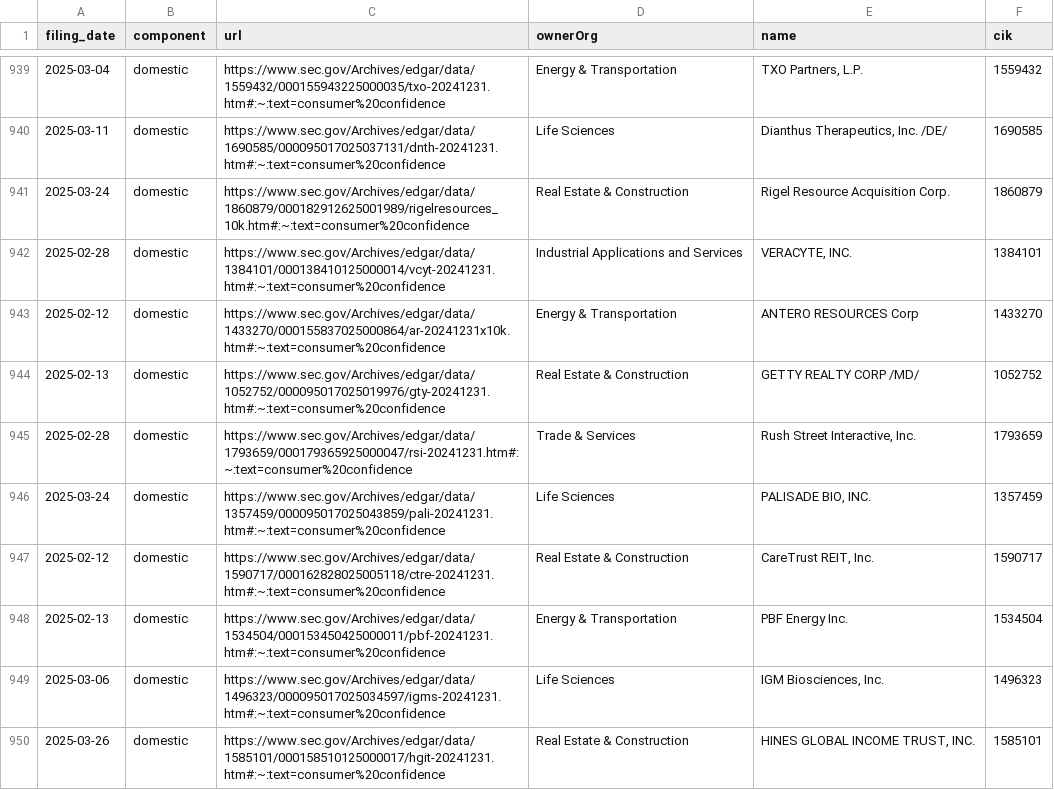
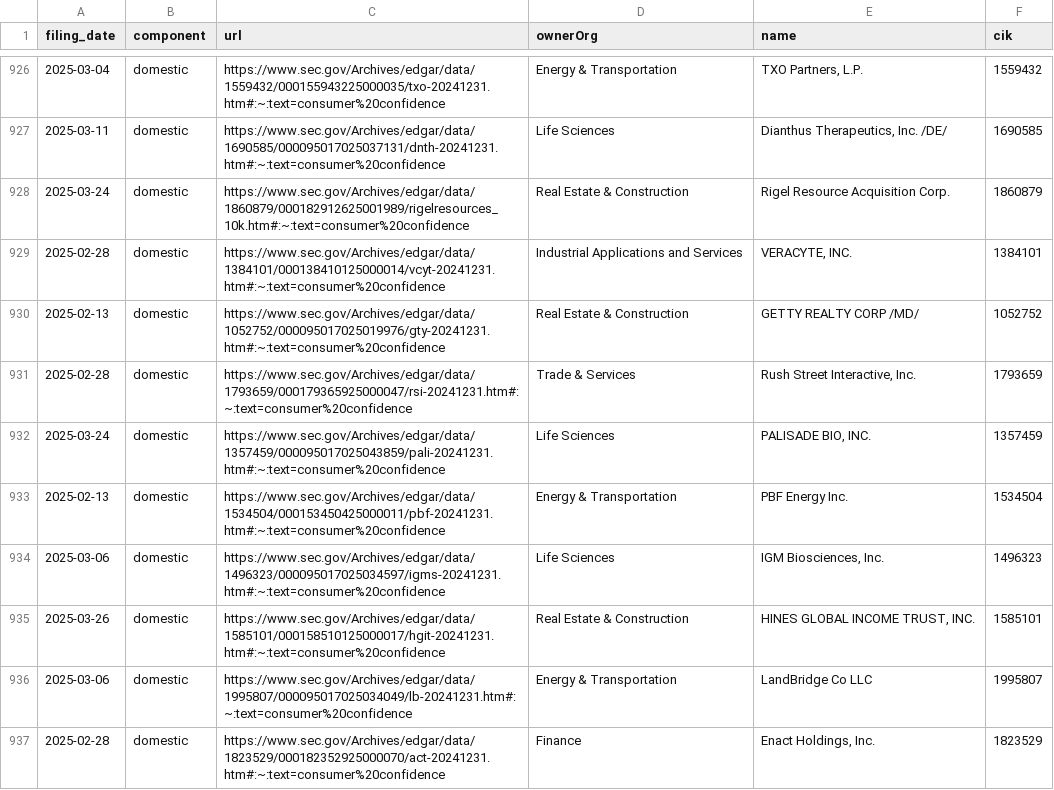
Before and after one commit to john-friedman/datamule-indicators, a CSV file: indicators/format1/Consumer Sentiment/consumer-confidence/references.csv, drawn as a sheet; only a part is shown, gaps mark what is left out; the shorter side is filled out with more unchanged rows; the diff covers the shown part only; the diff names each change by its address in the sheet, - before the commit and + after, or states it on an @@ line.

```diff
--- a/indicators/format1/Consumer Sentiment/consumer-confidence/references.csv
+++ b/indicators/format1/Consumer Sentiment/consumer-confidence/references.csv
-row 943: 2025-02-12 | domestic | https://www.sec.gov/Archives/edgar/data/1433270/000155837025000864/ar-20241231x10k.htm#:~:text=consumer%20confidence | Energy & Transportation | ANTERO RESOURCES Corp | 1433270
-row 947: 2025-02-12 | domestic | https://www.sec.gov/Archives/edgar/data/1590717/000162828025005118/ctre-20241231.htm#:~:text=consumer%20confidence | Real Estate & Construction | CareTrust REIT, Inc. | 1590717
```
Also changed, not shown: 21 removed rows elsewhere in this file, indicators/format1/Blockchain/defi/references.csv, indicators/format1/Health/health-research/references.csv, 50 other files.
